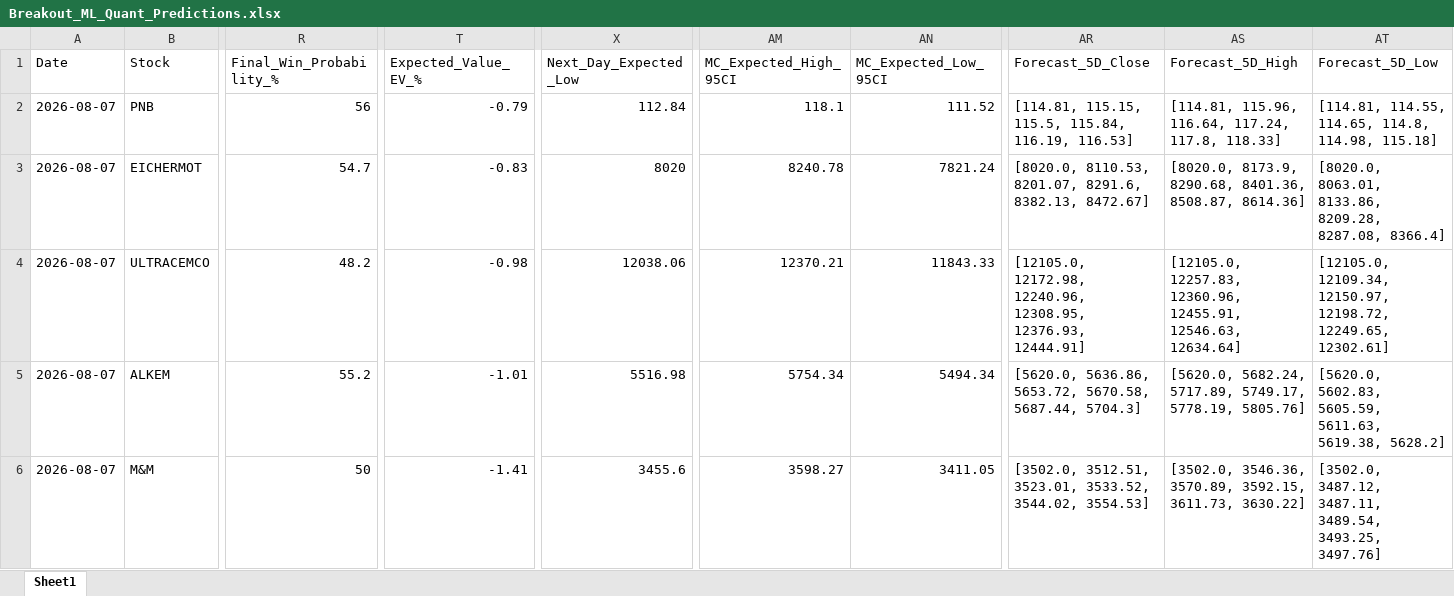
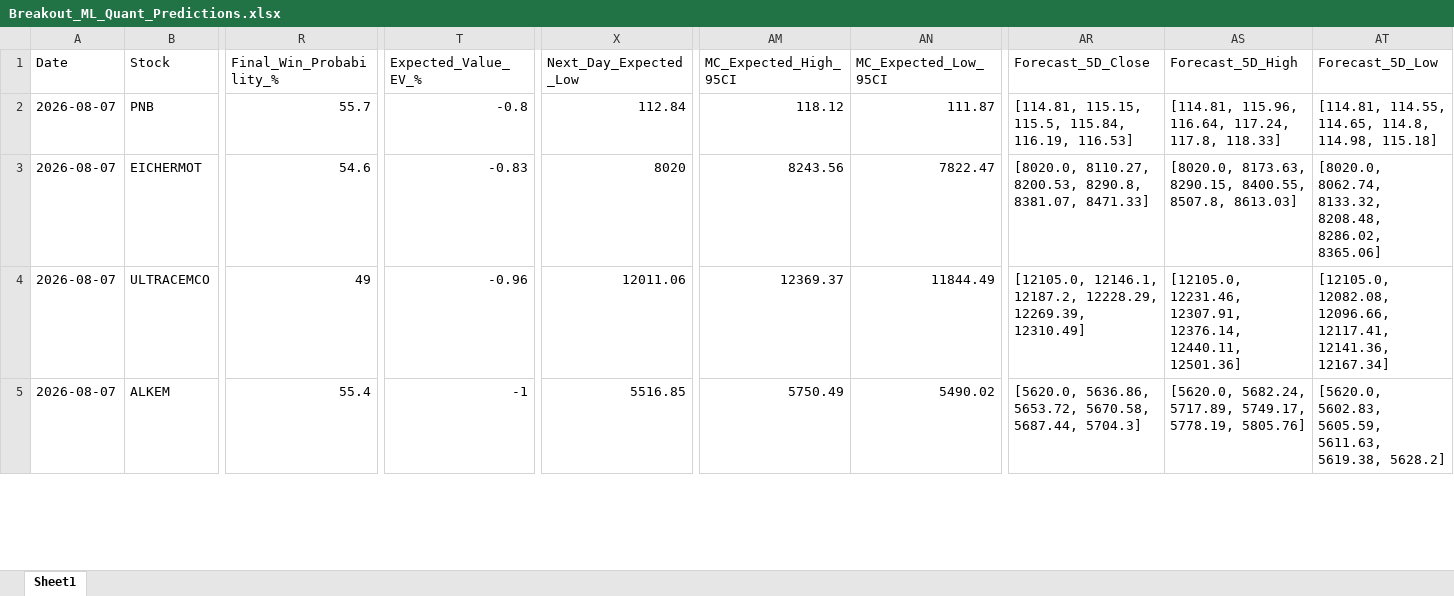
Before and after one commit to chiragkuk24/Final-Stocks, an Excel workbook: Breakout_ML_Quant_Predictions.xlsx, sheet Sheet1, drawn as a sheet; only a part is shown, gaps mark what is left out; values as stored, in another font and other column widths than the file's, no borders; removed rows and columns are numbered as before the commit, all else as after; rows hold the shown columns only; the diff covers the shown part only; the diff names each change by its address in the sheet, - before the commit and + after, or states it on an @@ line.

```diff
--- a/Breakout_ML_Quant_Predictions.xlsx (sheet Sheet1)
+++ b/Breakout_ML_Quant_Predictions.xlsx (sheet Sheet1)
-R2 (Final_Win_Probability_%): 56
+R2 (Final_Win_Probability_%): 55.7
-T2 (Expected_Value_EV_%): -0.79
+T2 (Expected_Value_EV_%): -0.8
-AM2 (MC_Expected_High_95CI): 118.1
+AM2 (MC_Expected_High_95CI): 118.12
-AN2 (MC_Expected_Low_95CI): 111.52
+AN2 (MC_Expected_Low_95CI): 111.87
-R3 (Final_Win_Probability_%): 54.7
+R3 (Final_Win_Probability_%): 54.6
-AM3 (MC_Expected_High_95CI): 8240.78
+AM3 (MC_Expected_High_95CI): 8243.56
-AN3 (MC_Expected_Low_95CI): 7821.24
+AN3 (MC_Expected_Low_95CI): 7822.47
-AR3 (Forecast_5D_Close): [8020.0, 8110.53, 8201.07, 8291.6, 8382.13, 8472.67]
+AR3 (Forecast_5D_Close): [8020.0, 8110.27, 8200.53, 8290.8, 8381.07, 8471.33]
-AS3 (Forecast_5D_High): [8020.0, 8173.9, 8290.68, 8401.36, 8508.87, 8614.36]
+AS3 (Forecast_5D_High): [8020.0, 8173.63, 8290.15, 8400.55, 8507.8, 8613.03]
-AT3 (Forecast_5D_Low): [8020.0, 8063.01, 8133.86, 8209.28, 8287.08, 8366.4]
+AT3 (Forecast_5D_Low): [8020.0, 8062.74, 8133.32, 8208.48, 8286.02, 8365.06]
-R4 (Final_Win_Probability_%): 48.2
+R4 (Final_Win_Probability_%): 49
-T4 (Expected_Value_EV_%): -0.98
+T4 (Expected_Value_EV_%): -0.96
-X4 (Next_Day_Expected_Low): 12038.06
+X4 (Next_Day_Expected_Low): 12011.06
-AM4 (MC_Expected_High_95CI): 12370.21
+AM4 (MC_Expected_High_95CI): 12369.37
-AN4 (MC_Expected_Low_95CI): 11843.33
+AN4 (MC_Expected_Low_95CI): 11844.49
-AR4 (Forecast_5D_Close): [12105.0, 12172.98, 12240.96, 12308.95, 12376.93, 12444.91]
+AR4 (Forecast_5D_Close): [12105.0, 12146.1, 12187.2, 12228.29, 12269.39, 12310.49]
-AS4 (Forecast_5D_High): [12105.0, 12257.83, 12360.96, 12455.91, 12546.63, 12634.64]
+AS4 (Forecast_5D_High): [12105.0, 12231.46, 12307.91, 12376.14, 12440.11, 12501.36]
-AT4 (Forecast_5D_Low): [12105.0, 12109.34, 12150.97, 12198.72, 12249.65, 12302.61]
+AT4 (Forecast_5D_Low): [12105.0, 12082.08, 12096.66, 12117.41, 12141.36, 12167.34]
-R5 (Final_Win_Probability_%): 55.2
+R5 (Final_Win_Probability_%): 55.4
-T5 (Expected_Value_EV_%): -1.01
+T5 (Expected_Value_EV_%): -1
-X5 (Next_Day_Expected_Low): 5516.98
+X5 (Next_Day_Expected_Low): 5516.85
-AM5 (MC_Expected_High_95CI): 5754.34
+AM5 (MC_Expected_High_95CI): 5750.49
-AN5 (MC_Expected_Low_95CI): 5494.34
+AN5 (MC_Expected_Low_95CI): 5490.02
-row 6: 2026-08-07 | M&M | 50 | -1.41 | 3455.6 | 3598.27 | 3411.05 | [3502.0, 3512.51, 3523.01, 3533.52, 3544.02, 3554.53] | [3502.0, 3546.36, 3570.89, 3592.15, 3611.73, 3630.22] | [3502.0, 3487.12, 3487.11, 3489.54, 3493.25, 3497.76]
```
Also changed, not shown: 5 added rows, 4 removed rows and 69 edited cells elsewhere in this sheet, Final_Breakout_List.xlsx, 2 other files.
